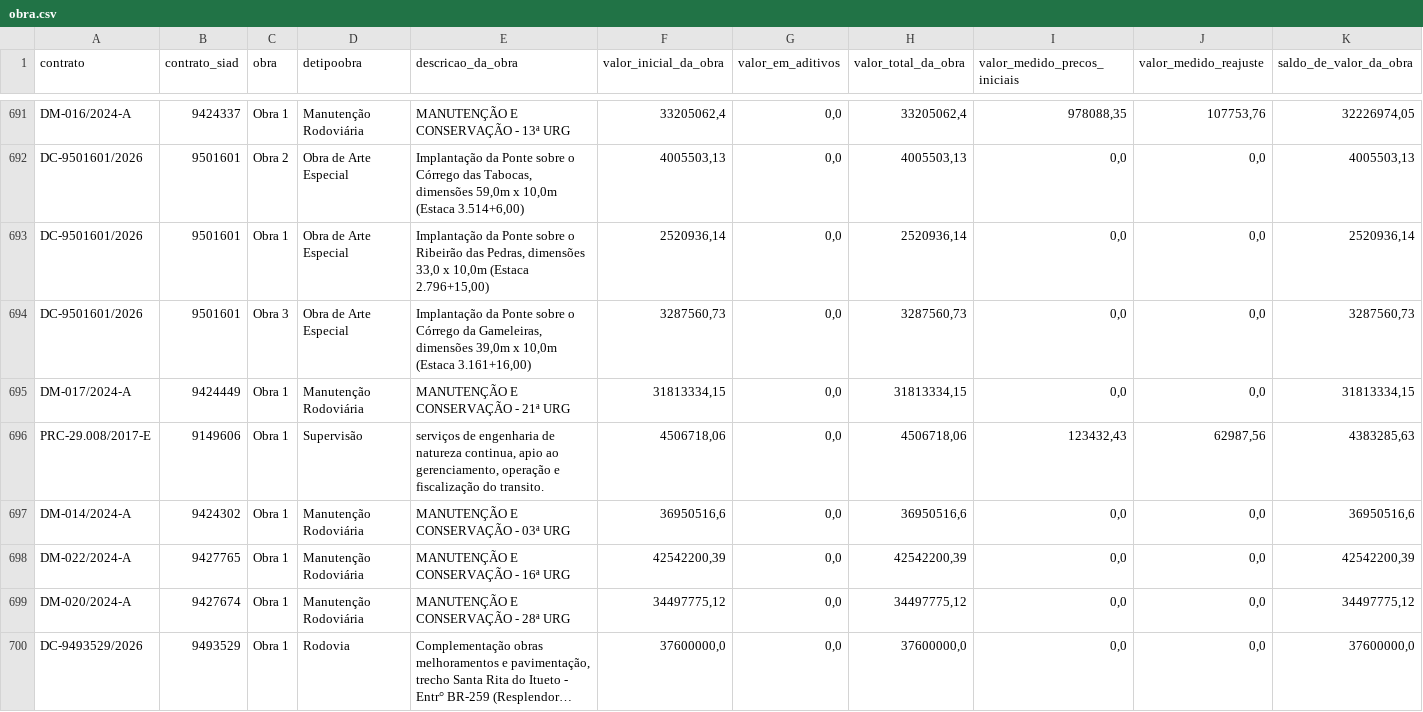
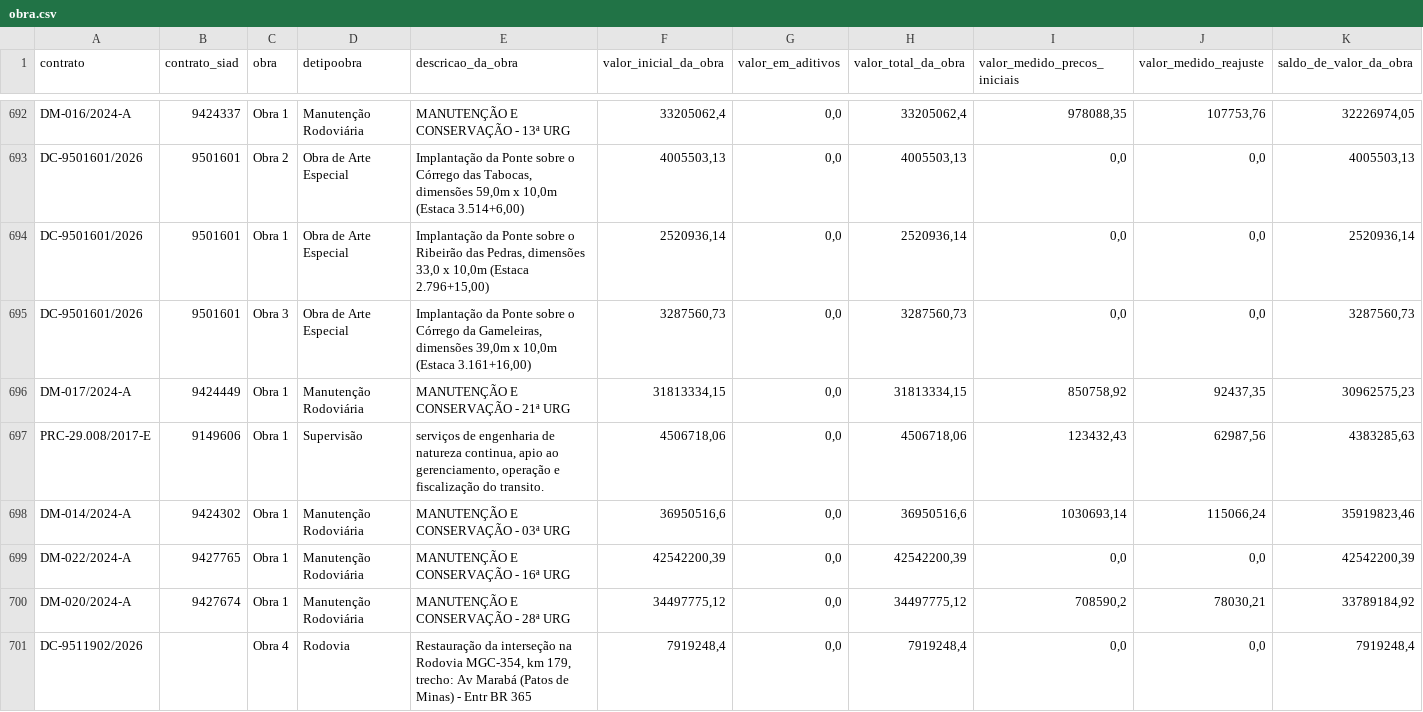
Before and after one commit to transparencia-mg/portal_obras, a CSV file: dataset/data/obra.csv, drawn as a sheet; only a part is shown, gaps mark what is left out; the shorter side is filled out with more unchanged rows; long unchanged cells end in …; addresses are those after the commit; rows hold the shown columns only; the diff covers the shown part only; the diff names each change by its address in the sheet, - before the commit and + after, or states it on an @@ line.

```diff
--- a/dataset/data/obra.csv
+++ b/dataset/data/obra.csv
-I696 (valor_medido_precos_iniciais): 0,0
+I696 (valor_medido_precos_iniciais): 850758,92
-J696 (valor_medido_reajuste): 0,0
+J696 (valor_medido_reajuste): 92437,35
-K696 (saldo_de_valor_da_obra): 31813334,15
+K696 (saldo_de_valor_da_obra): 30962575,23
-I698 (valor_medido_precos_iniciais): 0,0
+I698 (valor_medido_precos_iniciais): 1030693,14
-J698 (valor_medido_reajuste): 0,0
+J698 (valor_medido_reajuste): 115066,24
-K698 (saldo_de_valor_da_obra): 36950516,6
+K698 (saldo_de_valor_da_obra): 35919823,46
-I700 (valor_medido_precos_iniciais): 0,0
+I700 (valor_medido_precos_iniciais): 708590,2
-J700 (valor_medido_reajuste): 0,0
+J700 (valor_medido_reajuste): 78030,21
-K700 (saldo_de_valor_da_obra): 34497775,12
+K700 (saldo_de_valor_da_obra): 33789184,92
+row 701: DC-9511902/2026 |  | Obra 4 | Rodovia | Restauração da interseção na Rodovia MGC-354, km 179, trecho: Av Marabá (Patos de Minas) - Entr BR 365 | 7919248,4 | 0,0 | 7919248,4 | 0,0 | 0,0 | 7919248,4
```
Also changed, not shown: 5 added rows and 123 edited cells elsewhere in this file, dataset/data/contratos.csv, dataset/data/fiscais.csv, 4 other files.
